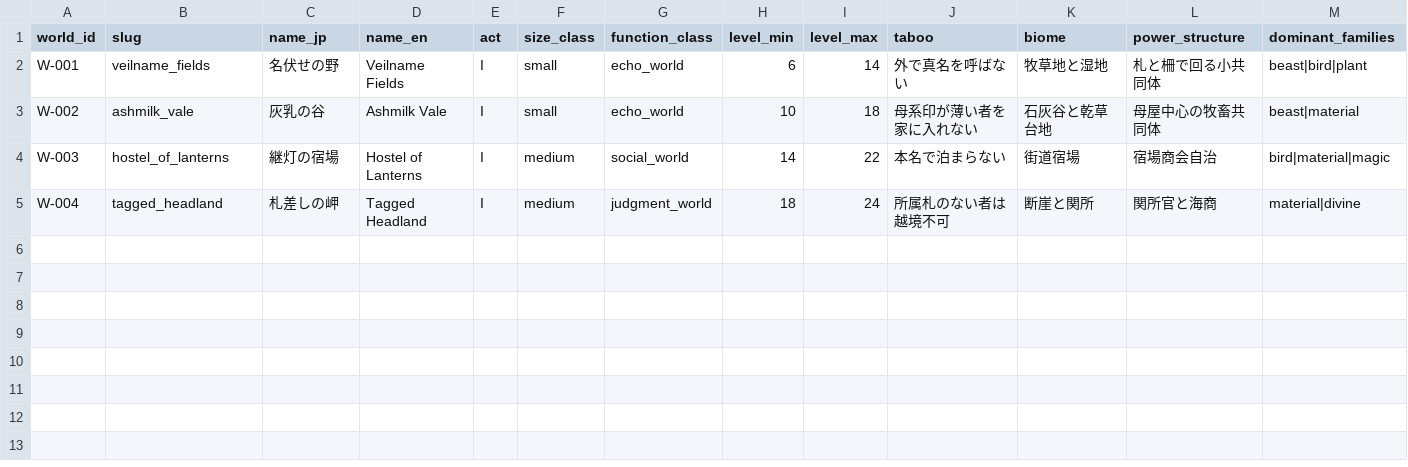
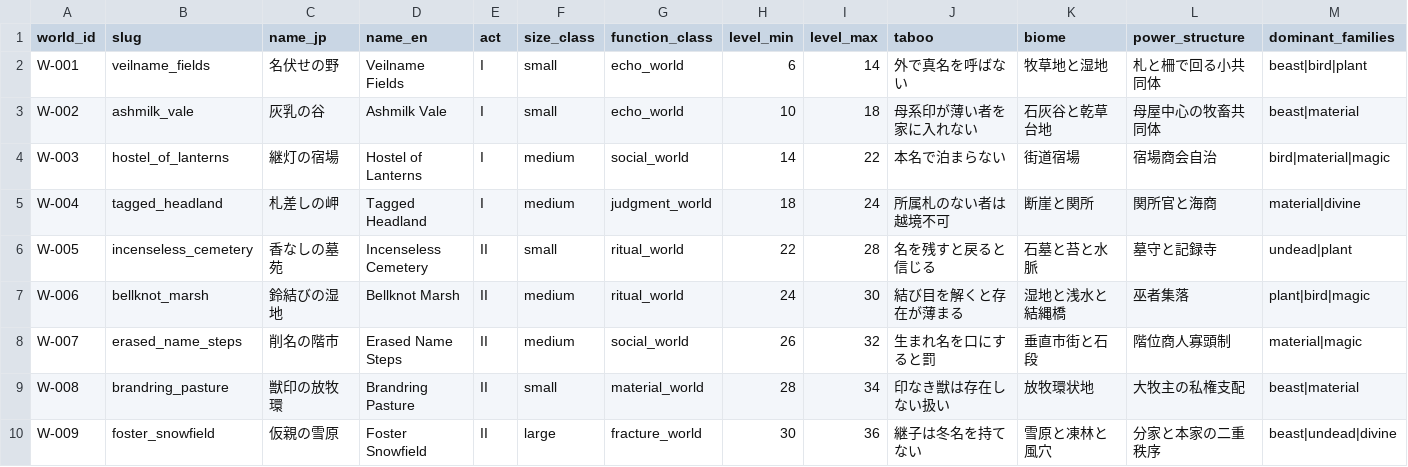
Before and after one commit to UncleNon/retro, a CSV file: data/csv/world_master.csv, drawn as a sheet; only a part is shown; rows hold the shown columns only; the diff names each change by its address in the sheet, - before the commit and + after, or states it on an @@ line.

```diff
--- a/data/csv/world_master.csv
+++ b/data/csv/world_master.csv
+row 6: W-005 | incenseless_cemetery | 香なしの墓苑 | Incenseless Cemetery | II | small | ritual_world | 22 | 28 | 名を残すと戻ると信じる | 石墓と苔と水脈 | 墓守と記録寺 | undead|plant
+row 7: W-006 | bellknot_marsh | 鈴結びの湿地 | Bellknot Marsh | II | medium | ritual_world | 24 | 30 | 結び目を解くと存在が薄まる | 湿地と浅水と結縄橋 | 巫者集落 | plant|bird|magic
+row 8: W-007 | erased_name_steps | 削名の階市 | Erased Name Steps | II | medium | social_world | 26 | 32 | 生まれ名を口にすると罰 | 垂直市街と石段 | 階位商人寡頭制 | material|magic
+row 9: W-008 | brandring_pasture | 獣印の放牧環 | Brandring Pasture | II | small | material_world | 28 | 34 | 印なき獣は存在しない扱い | 放牧環状地 | 大牧主の私権支配 | beast|material
+row 10: W-009 | foster_snowfield | 仮親の雪原 | Foster Snowfield | II | large | fracture_world | 30 | 36 | 継子は冬名を持てない | 雪原と凍林と風穴 | 分家と本家の二重秩序 | beast|undead|divine
```
Also changed, not shown: 10 other files.
